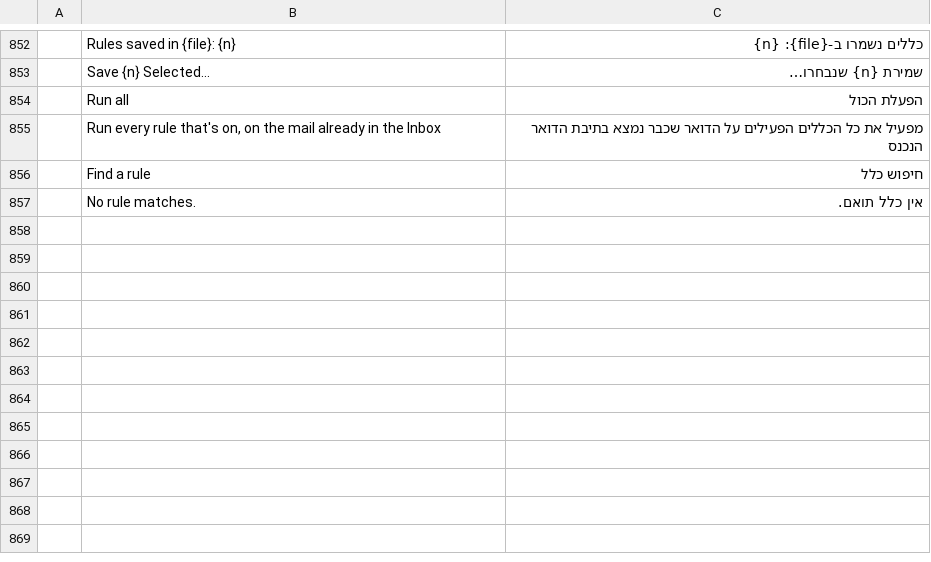
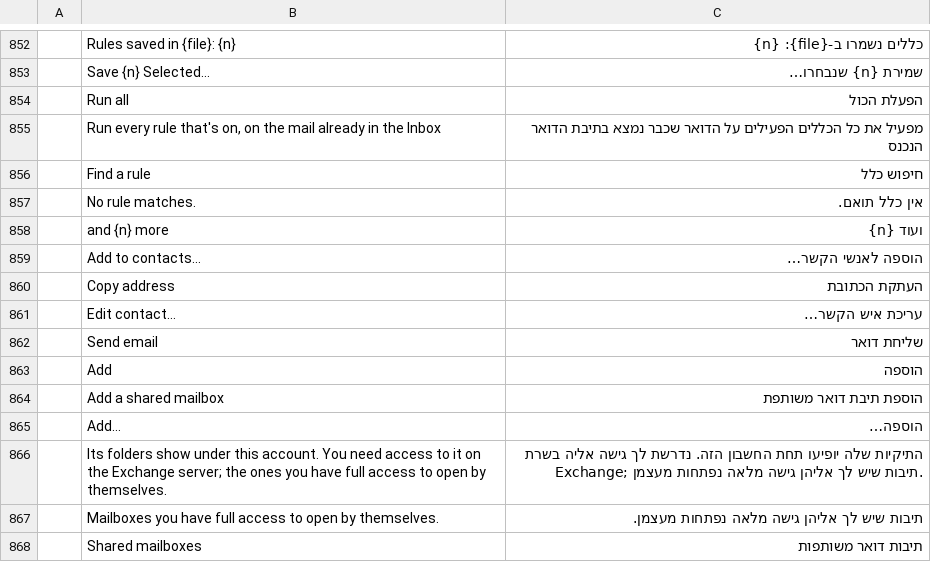
Before and after one commit to ZIDAN44/mailcraft, a TSV file: crates/ui-egui/src/i18n/he.tsv, drawn as a sheet; only a part is shown, gaps mark what is left out; the diff names each change by its address in the sheet, - before the commit and + after, or states it on an @@ line.

```diff
--- a/crates/ui-egui/src/i18n/he.tsv
+++ b/crates/ui-egui/src/i18n/he.tsv
+row 858:  | and {n} more | ועוד {n}
+row 859:  | Add to contacts… | הוספה לאנשי הקשר…
+row 860:  | Copy address | העתקת הכתובת
+row 861:  | Edit contact… | עריכת איש הקשר…
+row 862:  | Send email | שליחת דואר
+row 863:  | Add | הוספה
+row 864:  | Add a shared mailbox | הוספת תיבת דואר משותפת
+row 865:  | Add… | הוספה…
+row 866:  | Its folders show under this account. You need access to it on the Exchange server; the ones you have full access to open by themselves. | התיקיות שלה יופיעו תחת החשבון הזה. נדרשת לך גישה אליה בשרת Exchange; תיבות שיש לך אליהן גישה מלאה נפתחות מעצמן.
+row 867:  | Mailboxes you have full access to open by themselves. | תיבות שיש לך אליהן גישה מלאה נפתחות מעצמן.
+row 868:  | Shared mailboxes | תיבות דואר משותפות
```
Also changed, not shown: crates/ui-egui/src/i18n/ar.tsv, crates/ui-egui/src/i18n/fr.tsv, 22 other files.
